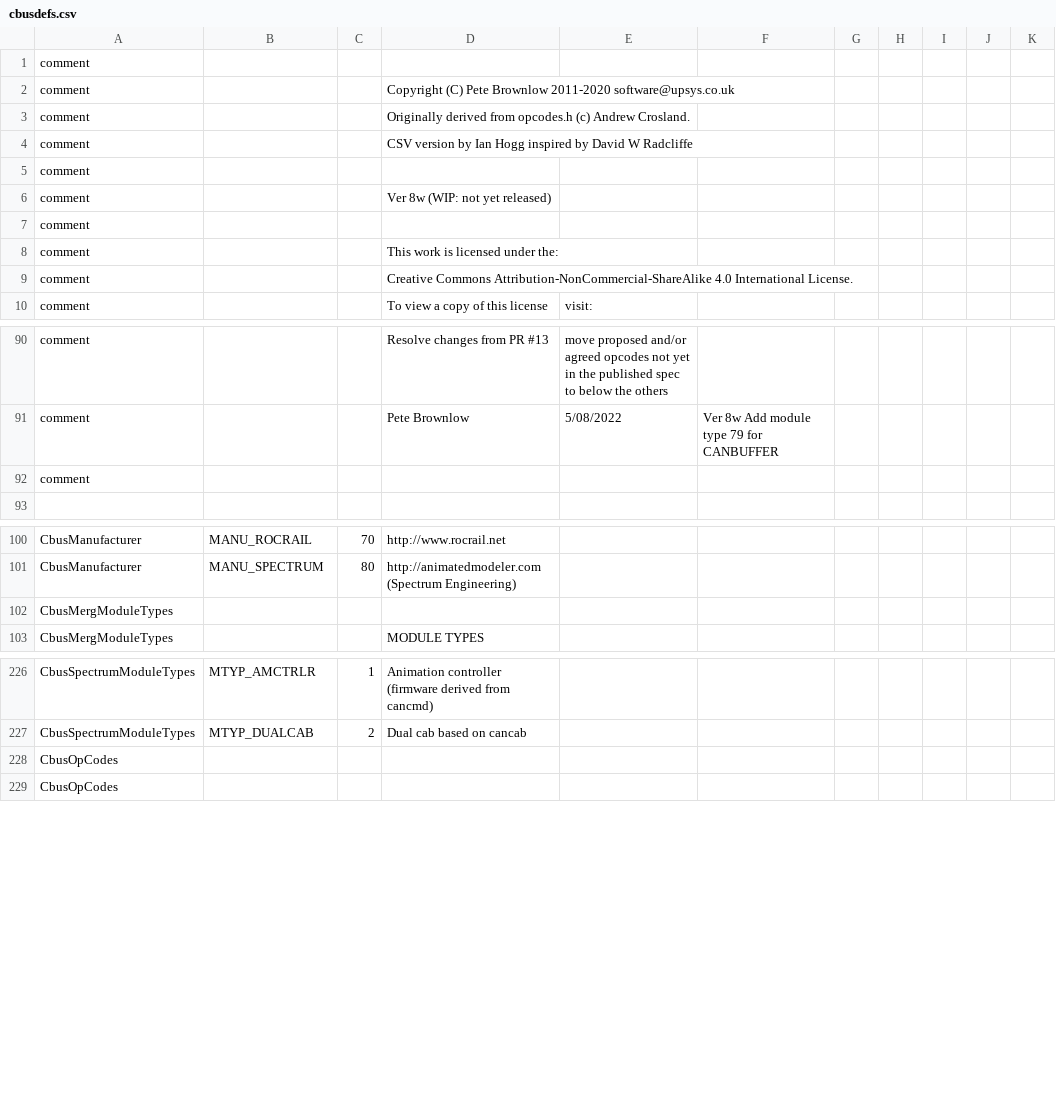
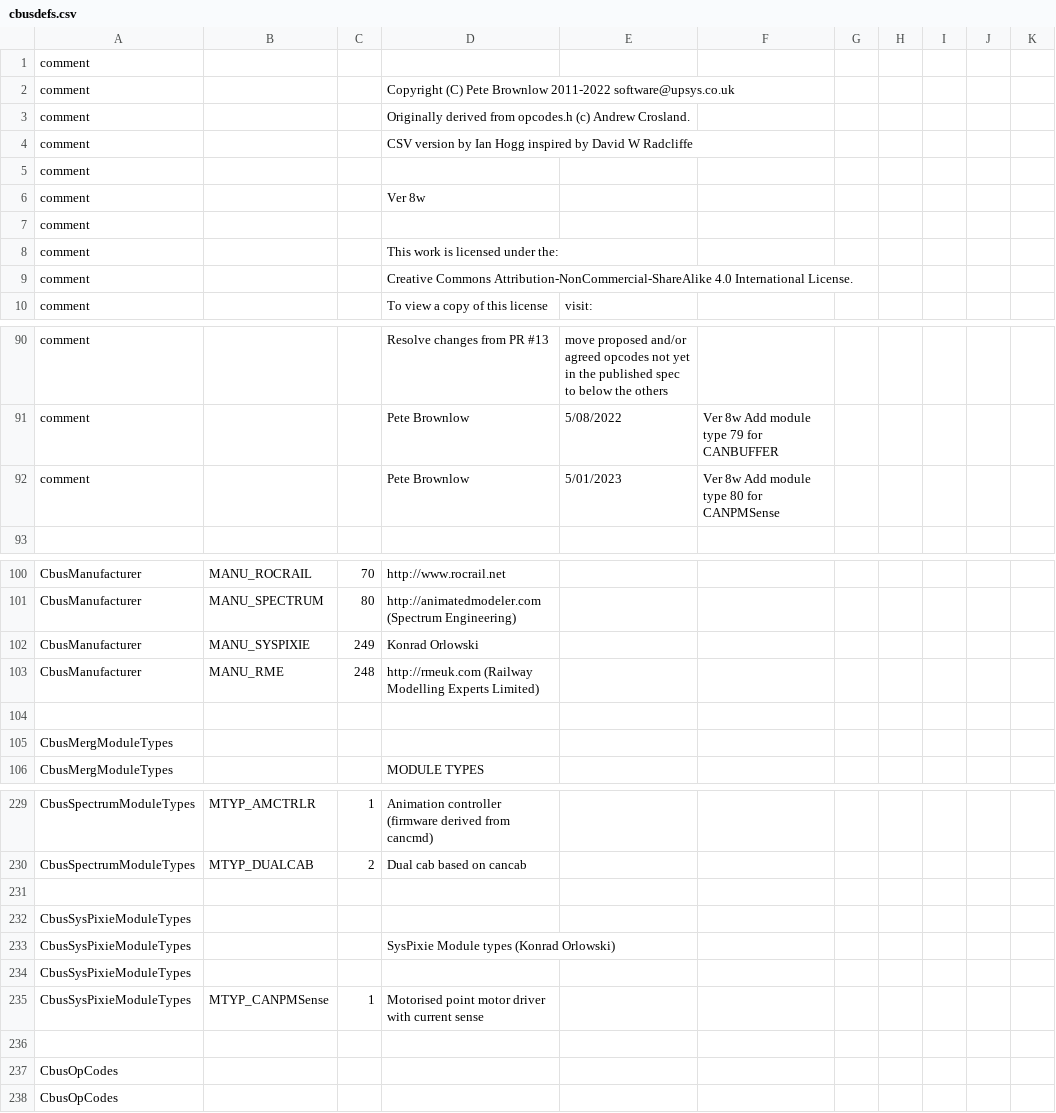
Before and after one commit to MERG-DEV/cbusdefs, a CSV file: cbusdefs.csv, drawn as a sheet; only a part is shown, gaps mark what is left out.

Commit message:
New manufctuerer codes for SysPixie and RME. New module type CANPMSense

```diff
--- a/cbusdefs.csv
+++ b/cbusdefs.csv
@@ -1,3 +1,3 @@
 comment,,,
-comment,,,Copyright (C) Pete Brownlow 2011-2020   software@upsys.co.uk
+comment,,,Copyright (C) Pete Brownlow 2011-2022   software@upsys.co.uk
 comment,,,Originally derived from opcodes.h (c) Andrew Crosland.
@@ -5,3 +5,3 @@ comment,,,CSV version by Ian Hogg inspired by David W Radcliffe
 comment,,,
-comment,,,Ver 8w (WIP: not yet released)
+comment,,,Ver 8w
 comment,,,
@@ -91,3 +91,3 @@ comment,,,                              Resolve changes from PR #13,  move propo
 comment,,,Pete Brownlow,5/08/2022, Ver 8w  Add module type 79 for CANBUFFER
-comment,,,
+comment,,,Pete Brownlow,5/01/2023, Ver 8w  Add module type 80 for CANPMSense
 
@@ -101,2 +101,5 @@ CbusManufacturer,MANU_ROCRAIL,70,http://www.rocrail.net
 CbusManufacturer,MANU_SPECTRUM,80,http://animatedmodeler.com  (Spectrum Engineering)
+CbusManufacturer,MANU_SYSPIXIE,249,Konrad Orlowski
+CbusManufacturer,MANU_RME,248,http://rmeuk.com  (Railway Modelling Experts Limited)
+
 CbusMergModuleTypes,,,
@@ -227,2 +230,8 @@ CbusSpectrumModuleTypes,MTYP_AMCTRLR,1,Animation controller (firmware derived fr
 CbusSpectrumModuleTypes,MTYP_DUALCAB,2,Dual cab based on cancab
+
+CbusSysPixieModuleTypes,,,
+CbusSysPixieModuleTypes,,,SysPixie Module types (Konrad Orlowski)
+CbusSysPixieModuleTypes,,,
+CbusSysPixieModuleTypes,MTYP_CANPMSense,1,Motorised point motor driver with current sense
+
 CbusOpCodes,,,
```
Also changed, not shown: 26 other files.
